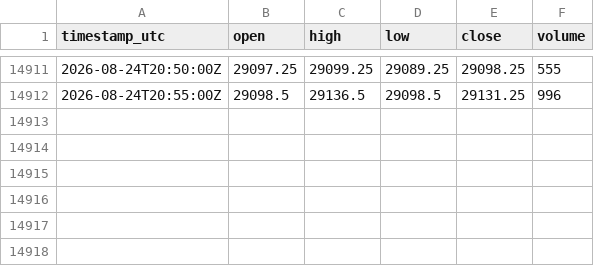
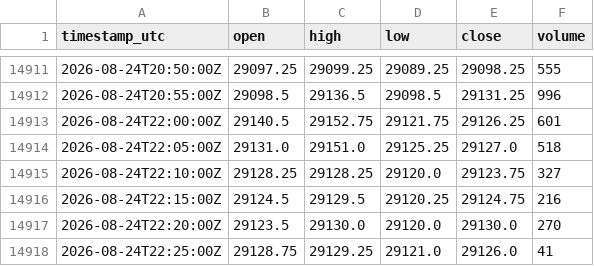
Before and after one commit to cjosh4toyotas-stack/silver-bullet-backtest, a CSV file: data/NQF-continuous.csv, drawn as a sheet; only a part is shown, gaps mark what is left out; the diff names each change by its address in the sheet, - before the commit and + after, or states it on an @@ line.

```diff
--- a/data/NQF-continuous.csv
+++ b/data/NQF-continuous.csv
+row 14913: 2026-08-24T22:00:00Z | 29140.5 | 29152.75 | 29121.75 | 29126.25 | 601
+row 14914: 2026-08-24T22:05:00Z | 29131.0 | 29151.0 | 29125.25 | 29127.0 | 518
+row 14915: 2026-08-24T22:10:00Z | 29128.25 | 29128.25 | 29120.0 | 29123.75 | 327
+row 14916: 2026-08-24T22:15:00Z | 29124.5 | 29129.5 | 29120.25 | 29124.75 | 216
+row 14917: 2026-08-24T22:20:00Z | 29123.5 | 29130.0 | 29120.0 | 29130.0 | 270
+row 14918: 2026-08-24T22:25:00Z | 29128.75 | 29129.25 | 29121.0 | 29126.0 | 41
```
Also changed, not shown: data/markets/CL.csv, data/markets/ES.csv, 4 other files.
